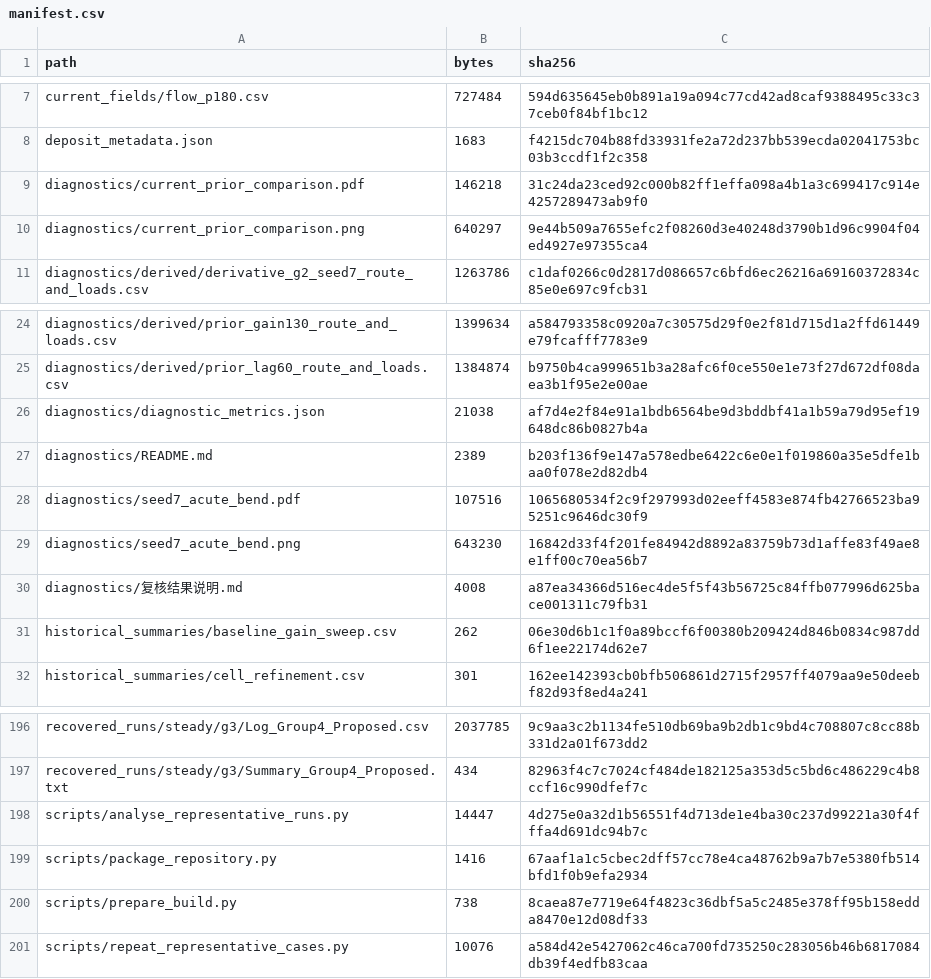
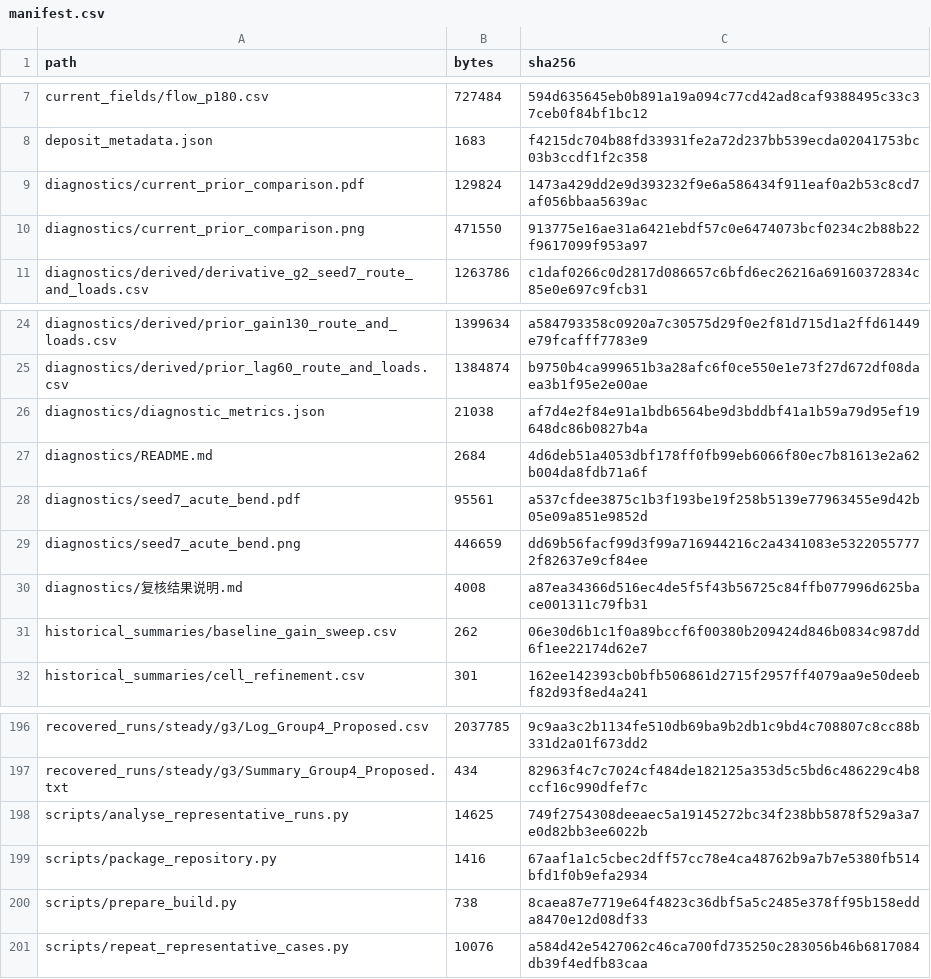
Before and after one commit to tangrenshen/oe-, a CSV file: manifest.csv, drawn as a sheet; only a part is shown, gaps mark what is left out.

```diff
--- a/manifest.csv
+++ b/manifest.csv
@@ -8,4 +8,4 @@ current_fields/flow_p180.csv,727484,594d635645eb0b891a19a094c77cd42ad8caf9388495
 deposit_metadata.json,1683,f4215dc704b88fd33931fe2a72d237bb539ecda02041753bc03b3ccdf1f2c358
-diagnostics/current_prior_comparison.pdf,146218,31c24da23ced92c000b82ff1effa098a4b1a3c699417c914e4257289473ab9f0
-diagnostics/current_prior_comparison.png,640297,9e44b509a7655efc2f08260d3e40248d3790b1d96c9904f04ed4927e97355ca4
+diagnostics/current_prior_comparison.pdf,129824,1473a429dd2e9d393232f9e6a586434f911eaf0a2b53c8cd7af056bbaa5639ac
+diagnostics/current_prior_comparison.png,471550,913775e16ae31a6421ebdf57c0e6474073bcf0234c2b88b22f9617099f953a97
 diagnostics/derived/derivative_g2_seed7_route_and_loads.csv,1263786,c1daf0266c0d2817d086657c6bfd6ec26216a69160372834c85e0e697c9fcb31
@@ -26,5 +26,5 @@ diagnostics/derived/prior_lag60_route_and_loads.csv,1384874,b9750b4ca999651b3a28
 diagnostics/diagnostic_metrics.json,21038,af7d4e2f84e91a1bdb6564be9d3bddbf41a1b59a79d95ef19648dc86b0827b4a
-diagnostics/README.md,2389,b203f136f9e147a578edbe6422c6e0e1f019860a35e5dfe1baa0f078e2d82db4
-diagnostics/seed7_acute_bend.pdf,107516,1065680534f2c9f297993d02eeff4583e874fb42766523ba95251c9646dc30f9
-diagnostics/seed7_acute_bend.png,643230,16842d33f4f201fe84942d8892a83759b73d1affe83f49ae8e1ff00c70ea56b7
+diagnostics/README.md,2684,4d6deb51a4053dbf178ff0fb99eb6066f80ec7b81613e2a62b004da8fdb71a6f
+diagnostics/seed7_acute_bend.pdf,95561,a537cfdee3875c1b3f193be19f258b5139e77963455e9d42b05e09a851e9852d
+diagnostics/seed7_acute_bend.png,446659,dd69b56facf99d3f99a716944216c2a4341083e53220557772f82637e9cf84ee
 diagnostics/复核结果说明.md,4008,a87ea34366d516ec4de5f5f43b56725c84ffb077996d625bace001311c79fb31
@@ -197,3 +197,3 @@ recovered_runs/steady/g3/Log_Group4_Proposed.csv,2037785,9c9aa3c2b1134fe510db69b
 recovered_runs/steady/g3/Summary_Group4_Proposed.txt,434,82963f4c7c7024cf484de182125a353d5c5bd6c486229c4b8ccf16c990dfef7c
-scripts/analyse_representative_runs.py,14447,4d275e0a32d1b56551f4d713de1e4ba30c237d99221a30f4fffa4d691dc94b7c
+scripts/analyse_representative_runs.py,14625,749f2754308deeaec5a19145272bc34f238bb5878f529a3a7e0d82bb3ee6022b
 scripts/package_repository.py,1416,67aaf1a1c5cbec2dff57cc78e4ca48762b9a7b7e5380fb514bfd1f0b9efa2934
```
Also changed, not shown: 6 other files.
